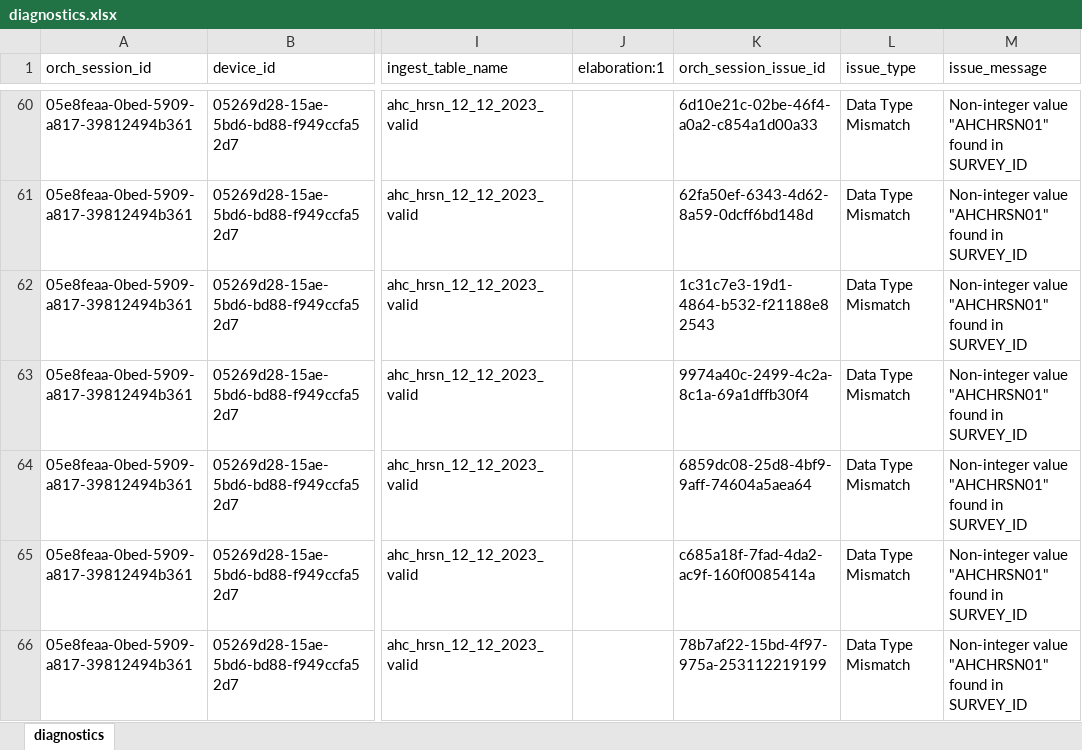
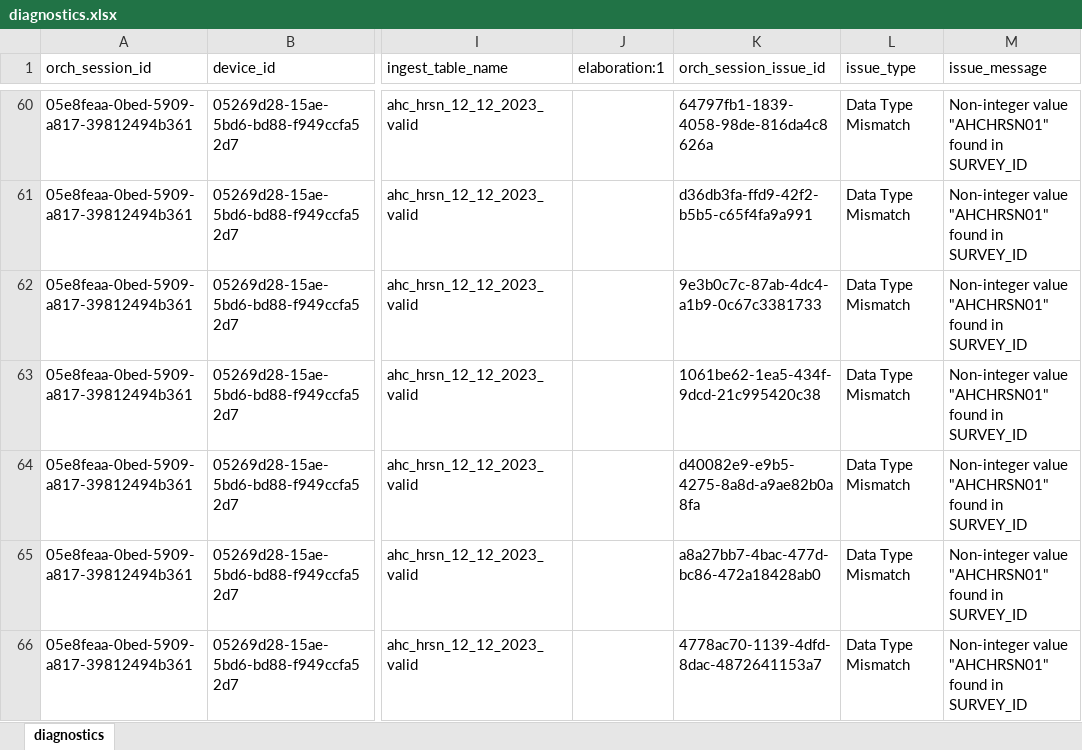
Before and after one commit to qe-collaborative-services/1115-hub, an Excel workbook: support/assurance/ahc-hrsn-elt/screening/results-test-e2e/diagnostics.xlsx, sheet diagnostics, drawn as a sheet; only a part is shown, gaps mark what is left out; values as stored, in another font and other column widths than the file's, no borders; the diff covers the shown part only; the diff names each change by its address in the sheet, - before the commit and + after, or states it on an @@ line.

```diff
--- a/support/assurance/ahc-hrsn-elt/screening/results-test-e2e/diagnostics.xlsx (sheet diagnostics)
+++ b/support/assurance/ahc-hrsn-elt/screening/results-test-e2e/diagnostics.xlsx (sheet diagnostics)
-K60 (orch_session_issue_id): 6d10e21c-02be-46f4-a0a2-c854a1d00a33
+K60 (orch_session_issue_id): 64797fb1-1839-4058-98de-816da4c8626a
-K61 (orch_session_issue_id): 62fa50ef-6343-4d62-8a59-0dcff6bd148d
+K61 (orch_session_issue_id): d36db3fa-ffd9-42f2-b5b5-c65f4fa9a991
-K62 (orch_session_issue_id): 1c31c7e3-19d1-4864-b532-f21188e82543
+K62 (orch_session_issue_id): 9e3b0c7c-87ab-4dc4-a1b9-0c67c3381733
-K63 (orch_session_issue_id): 9974a40c-2499-4c2a-8c1a-69a1dffb30f4
+K63 (orch_session_issue_id): 1061be62-1ea5-434f-9dcd-21c995420c38
-K64 (orch_session_issue_id): 6859dc08-25d8-4bf9-9aff-74604a5aea64
+K64 (orch_session_issue_id): d40082e9-e9b5-4275-8a8d-a9ae82b0a8fa
-K65 (orch_session_issue_id): c685a18f-7fad-4da2-ac9f-160f0085414a
+K65 (orch_session_issue_id): a8a27bb7-4bac-477d-bc86-472a18428ab0
-K66 (orch_session_issue_id): 78b7af22-15bd-4f97-975a-253112219199
+K66 (orch_session_issue_id): 4778ac70-1139-4dfd-8dac-4872641153a7
```
Also changed, not shown: 53 edited cells elsewhere in this sheet, 8 other files.
